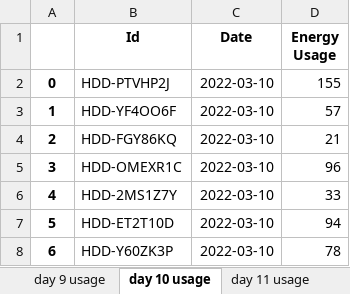
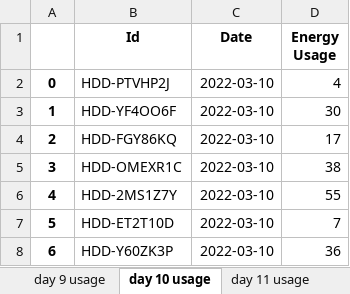
Before and after one commit to NoodleGodz/Final-Project-Python, an Excel workbook: Excel_file/Each_day_usage.xlsx, sheet day 10 usage, drawn as a sheet; values as stored, in another font and other column widths than the file's, no borders; the diff names each change by its address in the sheet, - before the commit and + after, or states it on an @@ line.

```diff
--- a/Excel_file/Each_day_usage.xlsx (sheet day 10 usage)
+++ b/Excel_file/Each_day_usage.xlsx (sheet day 10 usage)
-D2 (Energy Usage): 155
+D2 (Energy Usage): 4
-D3 (Energy Usage): 57
+D3 (Energy Usage): 30
-D4 (Energy Usage): 21
+D4 (Energy Usage): 17
-D5 (Energy Usage): 96
+D5 (Energy Usage): 38
-D6 (Energy Usage): 33
+D6 (Energy Usage): 55
-D7 (Energy Usage): 94
+D7 (Energy Usage): 7
-D8 (Energy Usage): 78
+D8 (Energy Usage): 36
```
Also changed, not shown: sheet day 5 usage, sheet day 12 usage, sheet day 19 usage, sheet day 24 usage, sheet day 6 usage, sheet day 14 usage, 23 more sheets, other sheet tabs, Excel_file/Price_From_Apr_11_2022_To_Apr_17_2022.xlsx, Excel_file/Price_From_Mar_01_2022_To_Apr_05_2022.xlsx, 29 other files.
